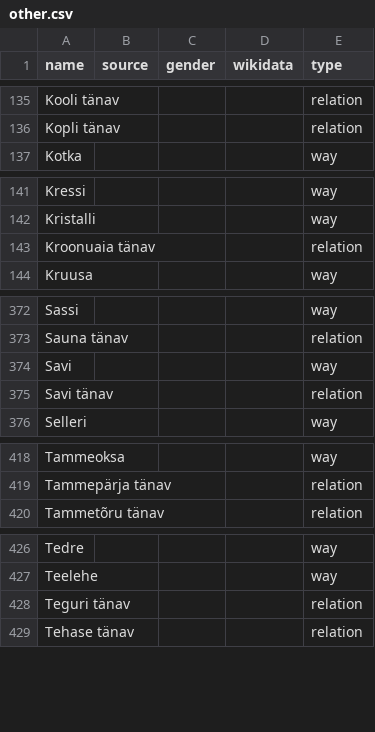
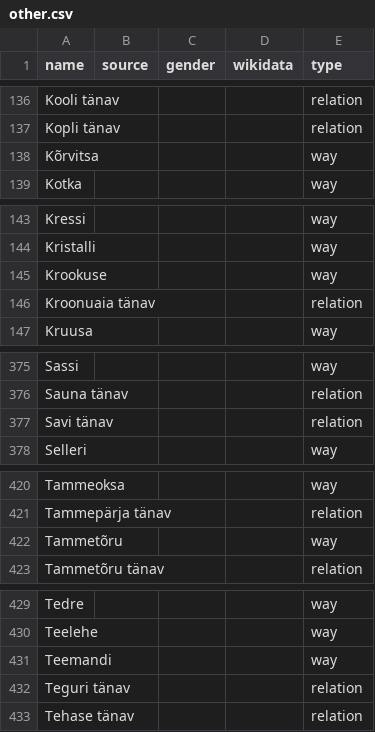
Before and after one commit to EqualStreetNames/equalstreetnames-tartu, a CSV file: data/other.csv, drawn as a sheet; only a part is shown, gaps mark what is left out; removed rows and columns are numbered as before the commit, all else as after; the diff covers the shown part only; the diff names each change by its address in the sheet, - before the commit and + after, or states it on an @@ line.

```diff
--- a/data/other.csv
+++ b/data/other.csv
+row 138: Kõrvitsa |  |  |  | way
+row 145: Krookuse |  |  |  | way
-row 374: Savi |  |  |  | way
+row 422: Tammetõru |  |  |  | way
+row 431: Teemandi |  |  |  | way
```
Also changed, not shown: 4 added rows and 2 removed rows elsewhere in this file, 3 other files.
